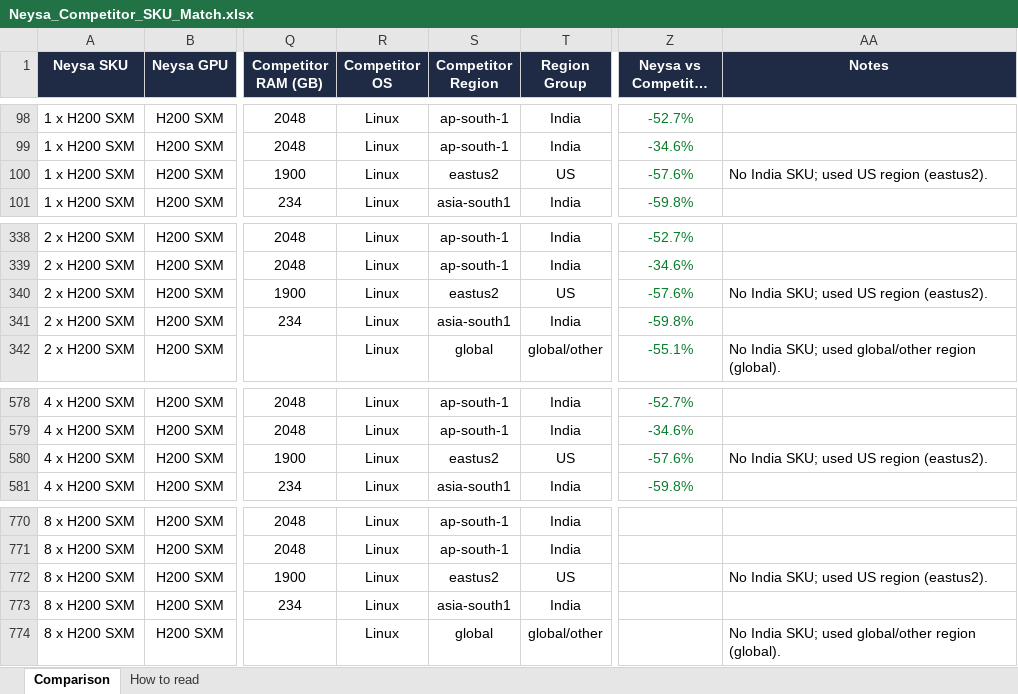
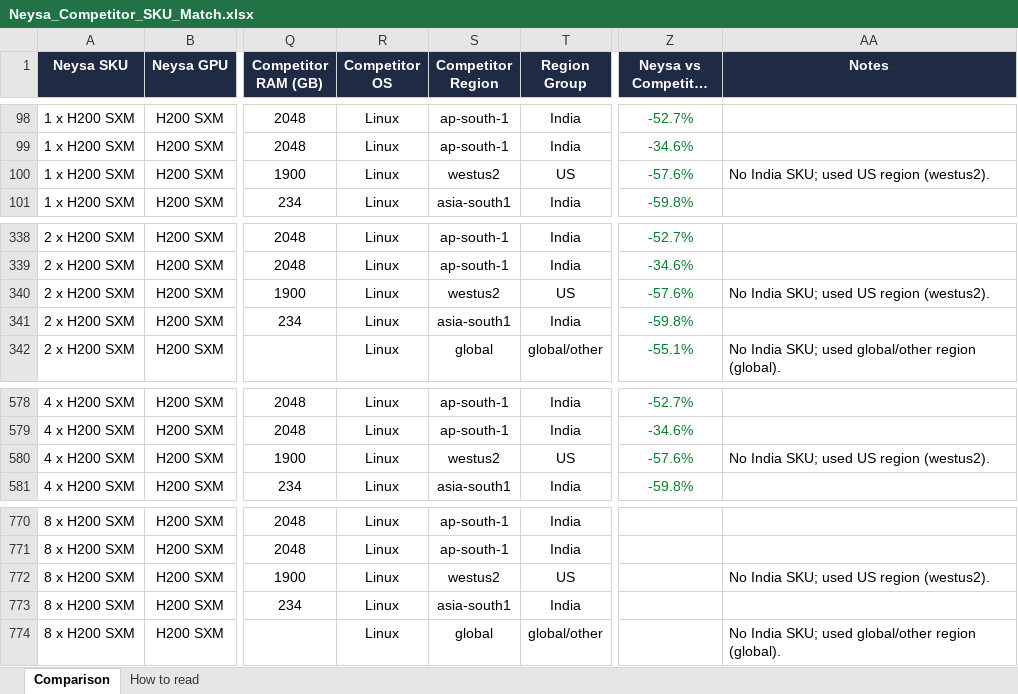
Before and after one commit to sooddvs/gpu-pricing, an Excel workbook: Neysa_Competitor_SKU_Match.xlsx, sheet Comparison, drawn as a sheet; only a part is shown, gaps mark what is left out; long unchanged cells end in …; values as stored, in another font and other column widths than the file's, no borders; the diff names each change by its address in the sheet, - before the commit and + after, or states it on an @@ line.

```diff
--- a/Neysa_Competitor_SKU_Match.xlsx (sheet Comparison)
+++ b/Neysa_Competitor_SKU_Match.xlsx (sheet Comparison)
-S100 (Competitor Region): eastus2
+S100 (Competitor Region): westus2
-AA100 (Notes): No India SKU; used US region (eastus2).
+AA100 (Notes): No India SKU; used US region (westus2).
-S340 (Competitor Region): eastus2
+S340 (Competitor Region): westus2
-AA340 (Notes): No India SKU; used US region (eastus2).
+AA340 (Notes): No India SKU; used US region (westus2).
-S580 (Competitor Region): eastus2
+S580 (Competitor Region): westus2
-AA580 (Notes): No India SKU; used US region (eastus2).
+AA580 (Notes): No India SKU; used US region (westus2).
-S772 (Competitor Region): eastus2
+S772 (Competitor Region): westus2
-AA772 (Notes): No India SKU; used US region (eastus2).
+AA772 (Notes): No India SKU; used US region (westus2).
```
Also changed, not shown: 7 other files.
